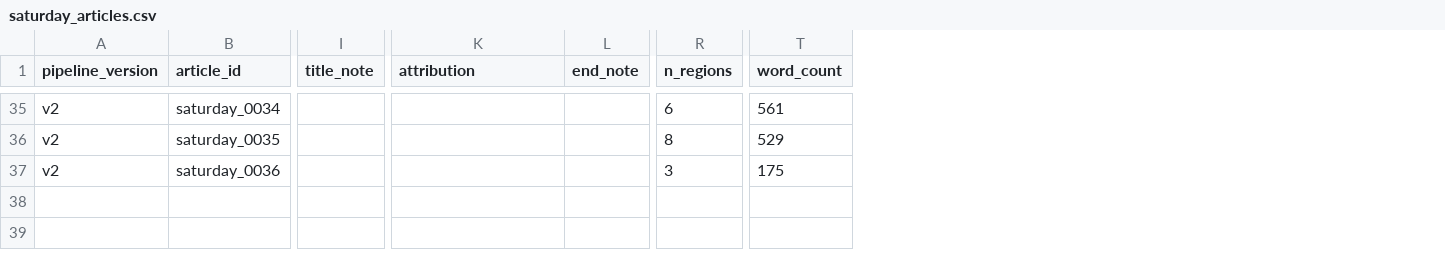
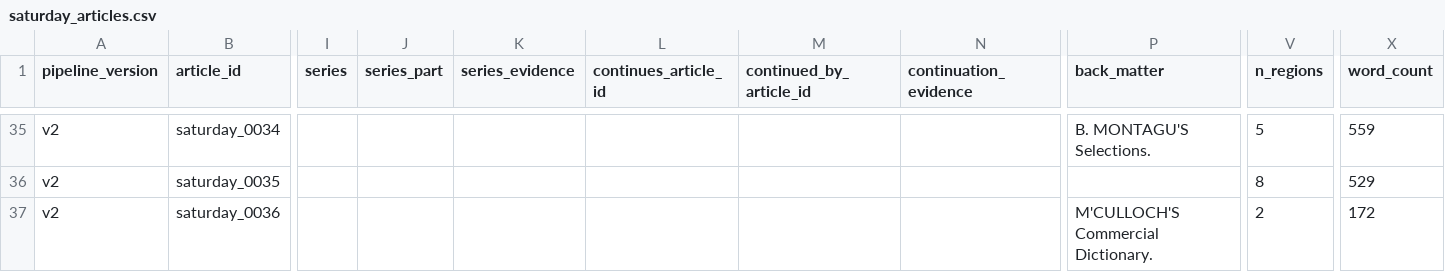
Before and after one commit to owenmonroe/dissertation_layout_pilot, a CSV file: output/article_extraction/v2/saturday/saturday_articles.csv, drawn as a sheet; only a part is shown, gaps mark what is left out; removed rows and columns are numbered as before the commit, all else as after; the diff covers the shown part only; the diff names each change by its address in the sheet, - before the commit and + after, or states it on an @@ line.

```diff
--- a/output/article_extraction/v2/saturday/saturday_articles.csv
+++ b/output/article_extraction/v2/saturday/saturday_articles.csv
-column I (title_note), empty
+column I (series), empty
+column J (series_part), empty
+column K (series_evidence), empty
+column L (continues_article_id), empty
+column M (continued_by_article_id), empty
+column N (continuation_evidence), empty
-column L (end_note), empty
-P1: attribution
+P1: back_matter
-P35 (back_matter): (empty)
+P35 (back_matter): B. MONTAGU'S Selections.
-V35 (n_regions): 6
+V35 (n_regions): 5
-X35 (word_count): 561
+X35 (word_count): 559
-P37 (back_matter): (empty)
+P37 (back_matter): M'CULLOCH'S Commercial Dictionary.
-V37 (n_regions): 3
+V37 (n_regions): 2
-X37 (word_count): 175
+X37 (word_count): 172
```
Also changed, not shown: 58 edited cells elsewhere in this file, output/article_extraction/v2/chambers/chambers_articles.csv, output/article_extraction/v2/chambers/chambers_regions.csv, 21 other files.
